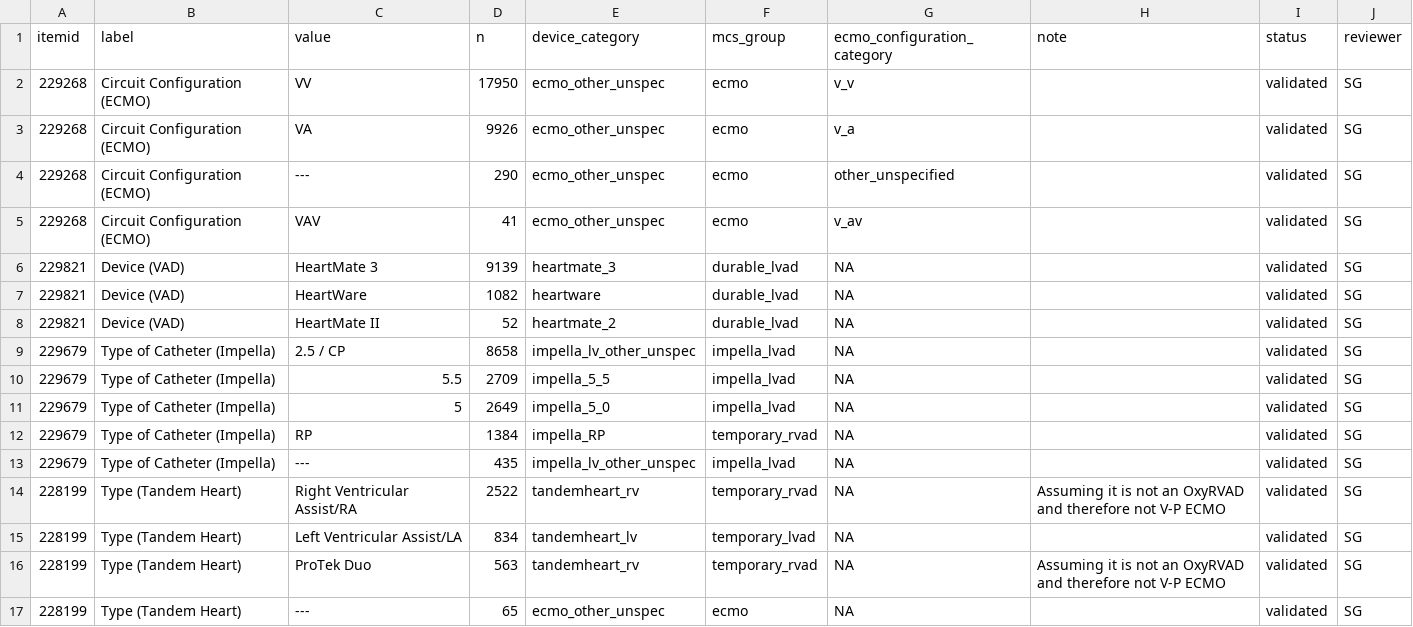
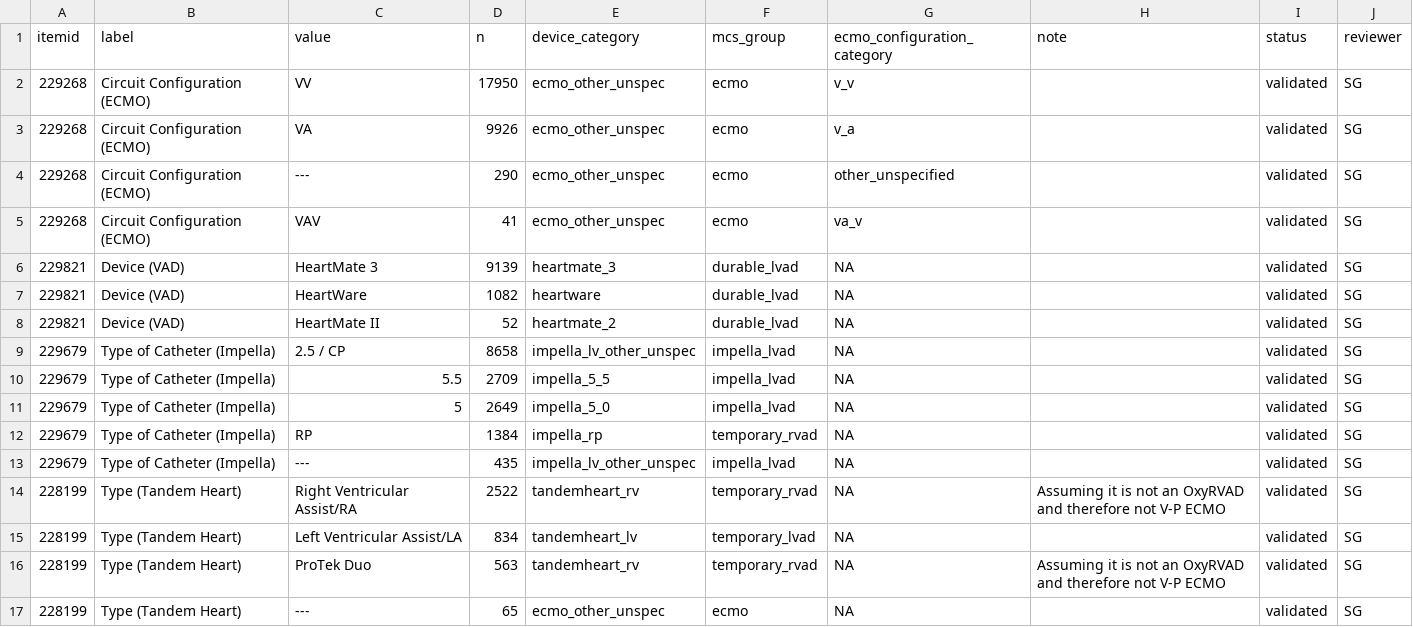
Before and after one commit to Common-Longitudinal-ICU-data-Format/CLIF-MIMIC, a CSV file: data/mappings/mimic-to-clif-mappings - ecmo_mcs_device.csv, drawn as a sheet.

```diff
--- a/data/mappings/mimic-to-clif-mappings - ecmo_mcs_device.csv
+++ b/data/mappings/mimic-to-clif-mappings - ecmo_mcs_device.csv
@@ -4,3 +4,3 @@ itemid,label,value,n,device_category,mcs_group,ecmo_configuration_category,note,
 229268,Circuit Configuration (ECMO),---,290,ecmo_other_unspec,ecmo,other_unspecified,,validated,SG
-229268,Circuit Configuration (ECMO),VAV,41,ecmo_other_unspec,ecmo,v_av,,validated,SG
+229268,Circuit Configuration (ECMO),VAV,41,ecmo_other_unspec,ecmo,va_v,,validated,SG
 229821,Device (VAD),HeartMate 3,9139,heartmate_3,durable_lvad,NA,,validated,SG
@@ -11,3 +11,3 @@ itemid,label,value,n,device_category,mcs_group,ecmo_configuration_category,note,
 229679,Type of Catheter (Impella),5,2649,impella_5_0,impella_lvad,NA,,validated,SG
-229679,Type of Catheter (Impella),RP,1384,impella_RP,temporary_rvad,NA,,validated,SG
+229679,Type of Catheter (Impella),RP,1384,impella_rp,temporary_rvad,NA,,validated,SG
 229679,Type of Catheter (Impella),---,435,impella_lv_other_unspec,impella_lvad,NA,,validated,SG
```
Also changed, not shown: data/mappings/mimic-to-clif-mappings - ecmo_mcs.csv, 1 other file.
